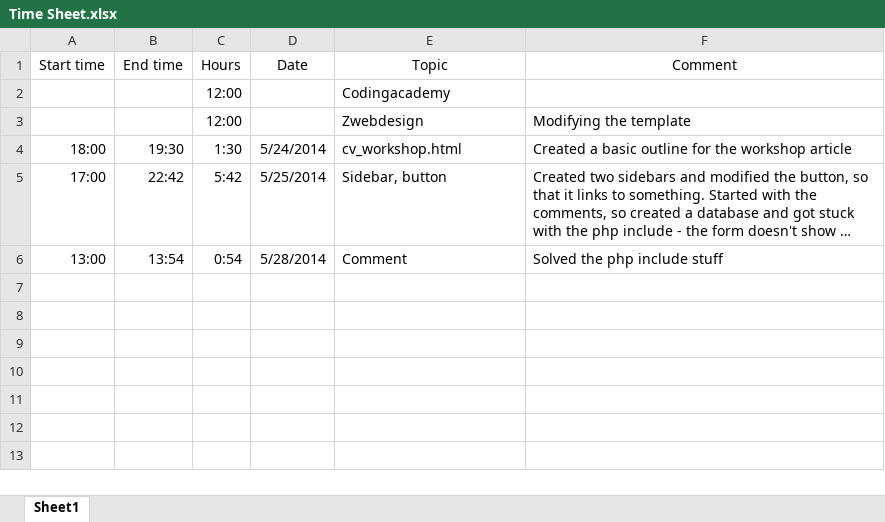
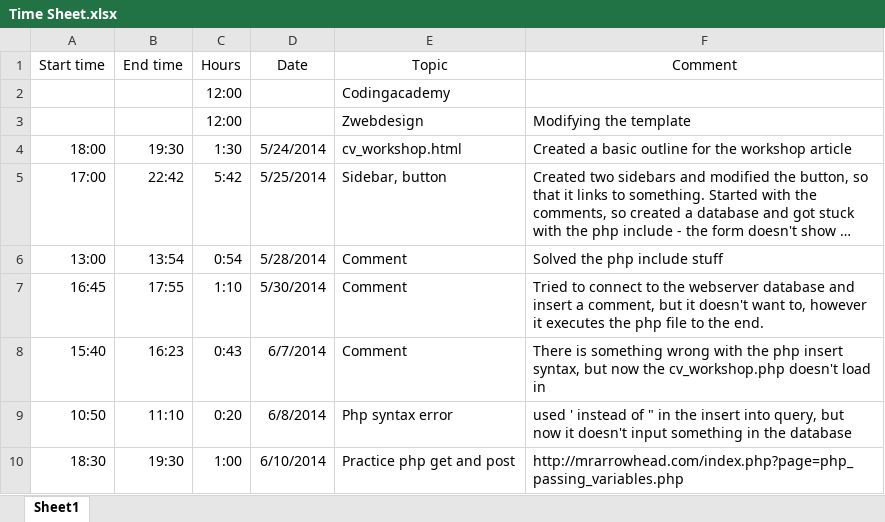
Before and after one commit to GiantSusus/web, an Excel workbook: davidmszabo/Time Sheet.xlsx, sheet Sheet1, drawn as a sheet; long unchanged cells end in …; values as stored, in another font and other column widths than the file's, no borders; the diff names each change by its address in the sheet, - before the commit and + after, or states it on an @@ line.

```diff
--- a/davidmszabo/Time Sheet.xlsx (sheet Sheet1)
+++ b/davidmszabo/Time Sheet.xlsx (sheet Sheet1)
+row 7: 16:45 | 17:55 | 1:10 | 5/30/2014 | Comment | Tried to connect to the webserver database and insert a comment, but it doesn't want to, however it executes the php file to the end.
+row 8: 15:40 | 16:23 | 0:43 | 6/7/2014 | Comment | There is something wrong with the php insert syntax, but now the cv_workshop.php doesn't load in
+row 9: 10:50 | 11:10 | 0:20 | 6/8/2014 | Php syntax error | used ' instead of " in the insert into query, but now it doesn't input something in the database
+row 10: 18:30 | 19:30 | 1:00 | 6/10/2014 | Practice php get and post | http://mrarrowhead.com/index.php?page=php_passing_variables.php
```
Also changed, not shown: 9 other files.
